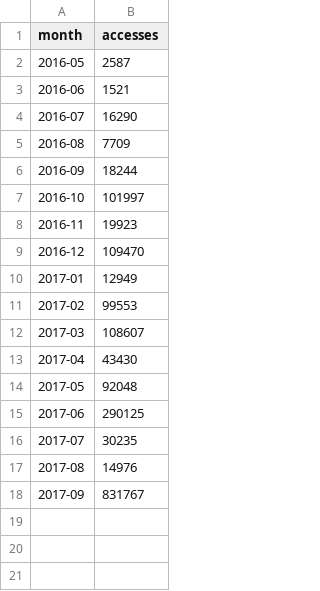
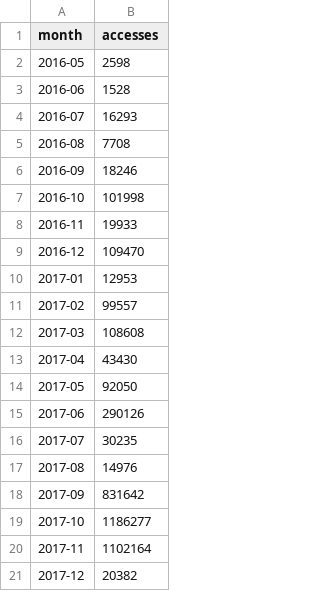
Before and after one commit to essepuntato/opencitations, a CSV file: statistics/last/website_accesses_month.csv, drawn as a sheet.

```diff
--- a/statistics/last/website_accesses_month.csv
+++ b/statistics/last/website_accesses_month.csv
@@ -1,18 +1,21 @@
 month,accesses
-2016-05,2587
-2016-06,1521
-2016-07,16290
-2016-08,7709
-2016-09,18244
-2016-10,101997
-2016-11,19923
+2016-05,2598
+2016-06,1528
+2016-07,16293
+2016-08,7708
+2016-09,18246
+2016-10,101998
+2016-11,19933
 2016-12,109470
-2017-01,12949
-2017-02,99553
-2017-03,108607
+2017-01,12953
+2017-02,99557
+2017-03,108608
 2017-04,43430
-2017-05,92048
-2017-06,290125
+2017-05,92050
+2017-06,290126
 2017-07,30235
 2017-08,14976
-2017-09,831767
+2017-09,831642
+2017-10,1186277
+2017-11,1102164
+2017-12,20382
```
Also changed, not shown: 19 other files.
